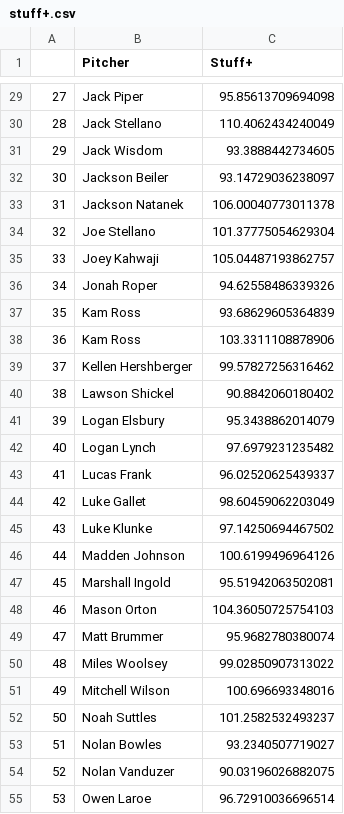
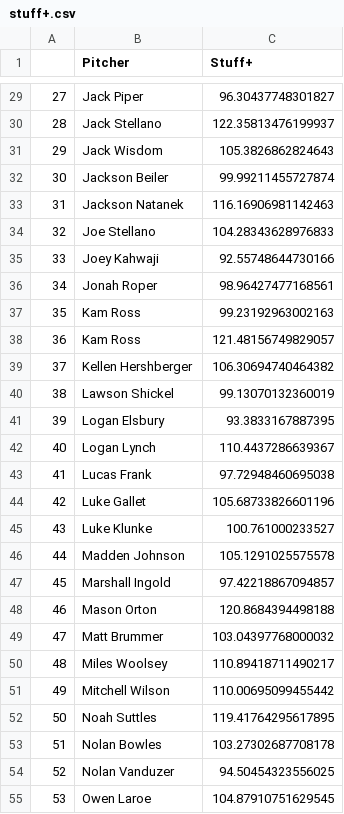
Before and after one commit to NoahLippman/Kernelytics-Projects, a CSV file: Stuff+/stuff+.csv, drawn as a sheet; only a part is shown, gaps mark what is left out; the diff covers the shown part only.

```diff
--- a/Stuff+/stuff+.csv
+++ b/Stuff+/stuff+.csv
@@ -29,27 +29,27 @@
-27,Jack Piper,95.85613709694098
-28,Jack Stellano,110.4062434240049
-29,Jack Wisdom,93.3888442734605
-30,Jackson Beiler,93.14729036238097
-31,Jackson Natanek,106.00040773011378
-32,Joe Stellano,101.37775054629304
-33,Joey Kahwaji,105.04487193862757
-34,Jonah Roper,94.62558486339326
-35,Kam  Ross,93.68629605364839
-36,Kam Ross,103.3311108878906
-37,Kellen Hershberger,99.57827256316462
-38,Lawson Shickel,90.8842060180402
-39,Logan Elsbury,95.3438862014079
-40,Logan Lynch,97.6979231235482
-41,Lucas Frank,96.02520625439337
-42,Luke Gallet,98.60459062203049
-43,Luke Klunke,97.14250694467502
-44,Madden Johnson,100.6199496964126
-45,Marshall Ingold,95.51942063502081
-46,Mason Orton,104.36050725754103
-47,Matt Brummer,95.9682780380074
-48,Miles Woolsey,99.02850907313022
-49,Mitchell Wilson,100.696693348016
-50,Noah Suttles,101.2582532493237
-51,Nolan Bowles,93.2340507719027
-52,Nolan Vanduzer,90.03196026882075
-53,Owen Laroe,96.72910036696514
+27,Jack Piper,96.30437748301827
+28,Jack Stellano,122.35813476199937
+29,Jack Wisdom,105.3826862824643
+30,Jackson Beiler,99.99211455727874
+31,Jackson Natanek,116.16906981142463
+32,Joe Stellano,104.28343628976833
+33,Joey Kahwaji,92.55748644730166
+34,Jonah Roper,98.96427477168561
+35,Kam  Ross,99.23192963002163
+36,Kam Ross,121.48156749829057
+37,Kellen Hershberger,106.30694740464382
+38,Lawson Shickel,99.13070132360019
+39,Logan Elsbury,93.3833167887395
+40,Logan Lynch,110.4437286639367
+41,Lucas Frank,97.72948460695038
+42,Luke Gallet,105.68733826601196
+43,Luke Klunke,100.761000233527
+44,Madden Johnson,105.1291025575578
+45,Marshall Ingold,97.42218867094857
+46,Mason Orton,120.8684394498188
+47,Matt Brummer,103.04397768000032
+48,Miles Woolsey,110.89418711490217
+49,Mitchell Wilson,110.00695099455442
+50,Noah Suttles,119.41764295617895
+51,Nolan Bowles,103.27302687708178
+52,Nolan Vanduzer,94.50454323556025
+53,Owen Laroe,104.87910751629545
```
Also changed, not shown: 39 edited cells elsewhere in this file, CornBelters/Data/7-1.csv, groundsloths.csv, 27 other files.
